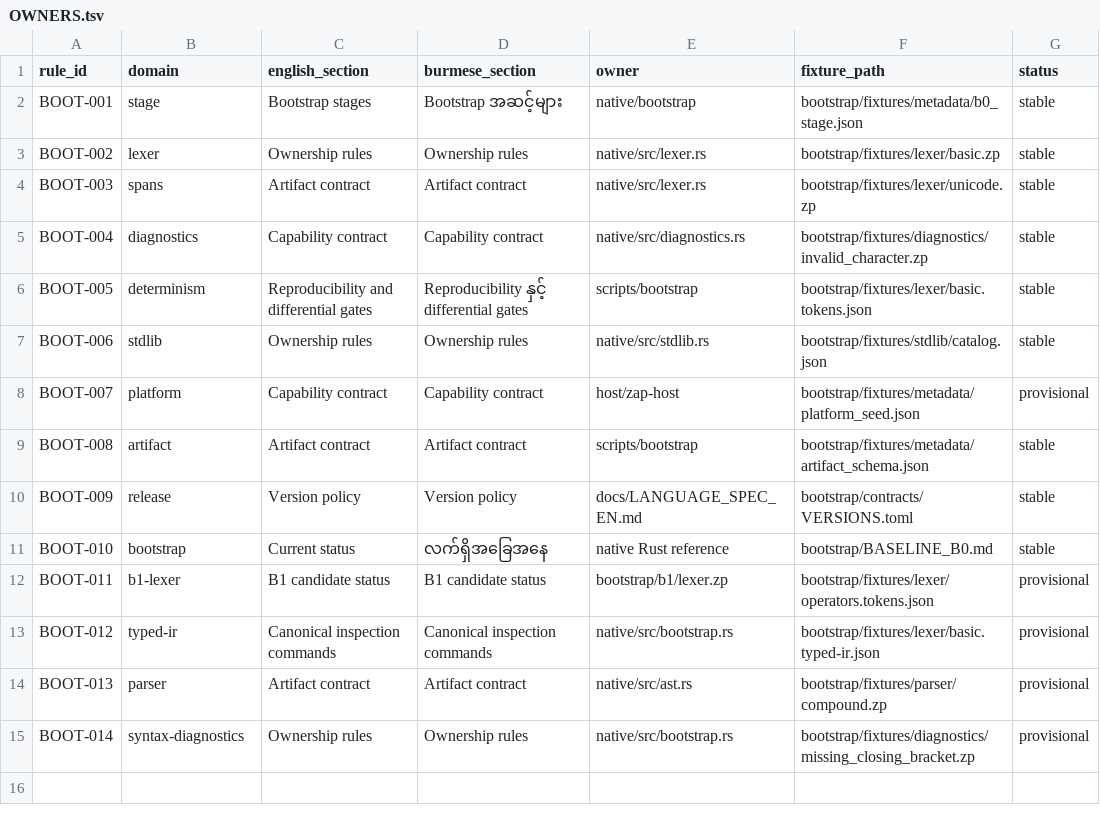
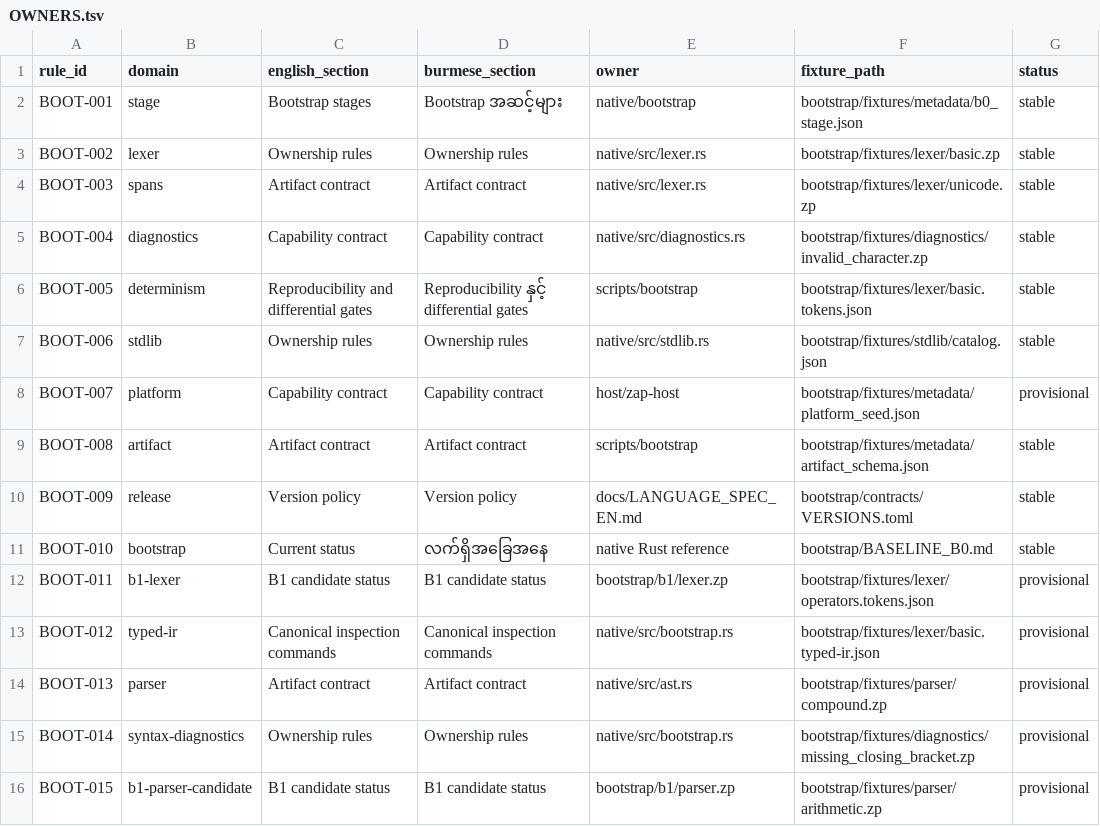
Before and after one commit to hidecard/zap, a TSV file: bootstrap/contracts/OWNERS.tsv, drawn as a sheet; the diff names each change by its address in the sheet, - before the commit and + after, or states it on an @@ line.

Commit message:
bootstrap: add provisional Zap parser candidate

```diff
--- a/bootstrap/contracts/OWNERS.tsv
+++ b/bootstrap/contracts/OWNERS.tsv
+row 16: BOOT-015 | b1-parser-candidate | B1 candidate status | B1 candidate status | bootstrap/b1/parser.zp | bootstrap/fixtures/parser/arithmetic.zp | provisional
```
Also changed, not shown: 8 other files.
